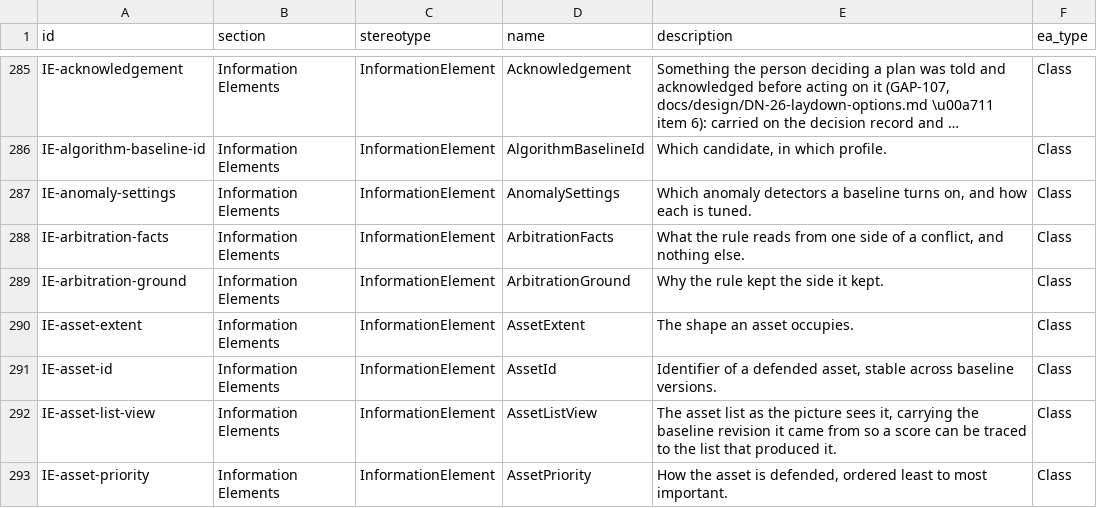
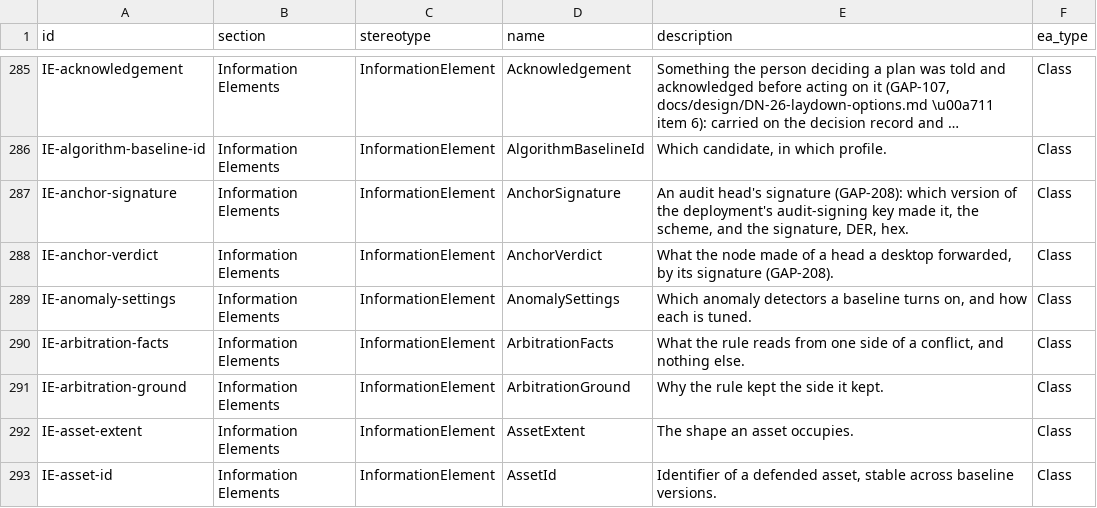
Before and after one commit to WayneRoessling/gungnir, a CSV file: docs/architecture/uaf/exports/gungnir-uaf-elements.csv, drawn as a sheet; only a part is shown, gaps mark what is left out; the shorter side is filled out with more unchanged rows; long unchanged cells end in …; the diff names each change by its address in the sheet, - before the commit and + after, or states it on an @@ line.

```diff
--- a/docs/architecture/uaf/exports/gungnir-uaf-elements.csv
+++ b/docs/architecture/uaf/exports/gungnir-uaf-elements.csv
+row 287: IE-anchor-signature | Information Elements | InformationElement | AnchorSignature | An audit head's signature (GAP-208): which version of the deployment's audit-signing key made it, the scheme, and the signature, DER, hex. | Class
+row 288: IE-anchor-verdict | Information Elements | InformationElement | AnchorVerdict | What the node made of a head a desktop forwarded, by its signature (GAP-208). | Class
```
Also changed, not shown: docs/architecture/uaf/exports/gungnir-uaf-element-tags.csv, 41 other files.
